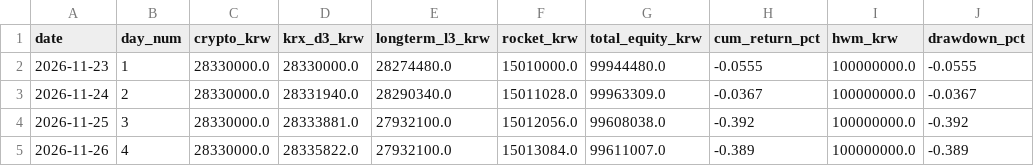
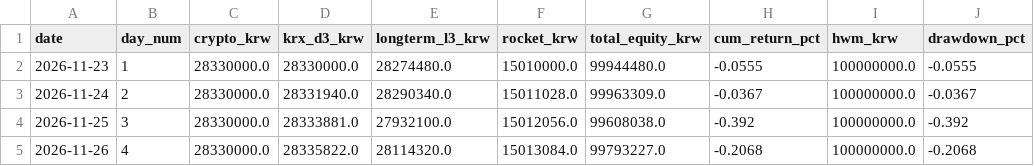
Before and after one commit to ttorydaddy/Invest_God, a CSV file: live/state/paper_equity_history.csv, drawn as a sheet.

```diff
--- a/live/state/paper_equity_history.csv
+++ b/live/state/paper_equity_history.csv
@@ -4,2 +4,2 @@
 2026-11-25,3,28330000.0,28333881.0,27932100.0,15012056.0,99608038.0,-0.392,100000000.0,-0.392
-2026-11-26,4,28330000.0,28335822.0,27932100.0,15013084.0,99611007.0,-0.389,100000000.0,-0.389
+2026-11-26,4,28330000.0,28335822.0,28114320.0,15013084.0,99793227.0,-0.2068,100000000.0,-0.2068
```
Also changed, not shown: 8 other files.
